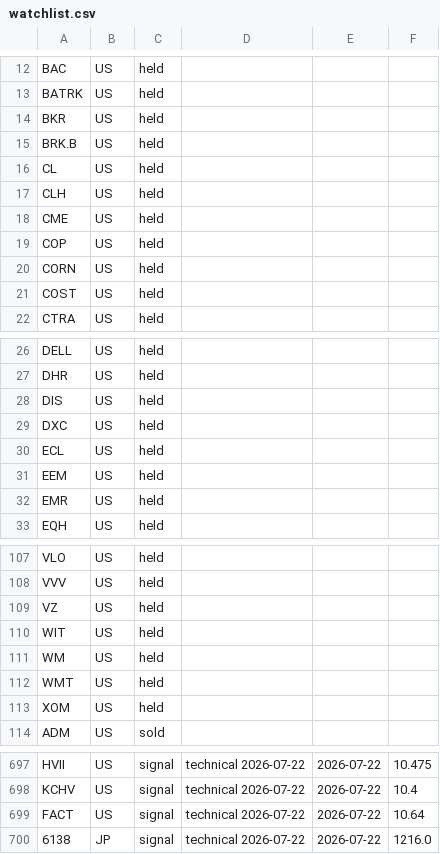
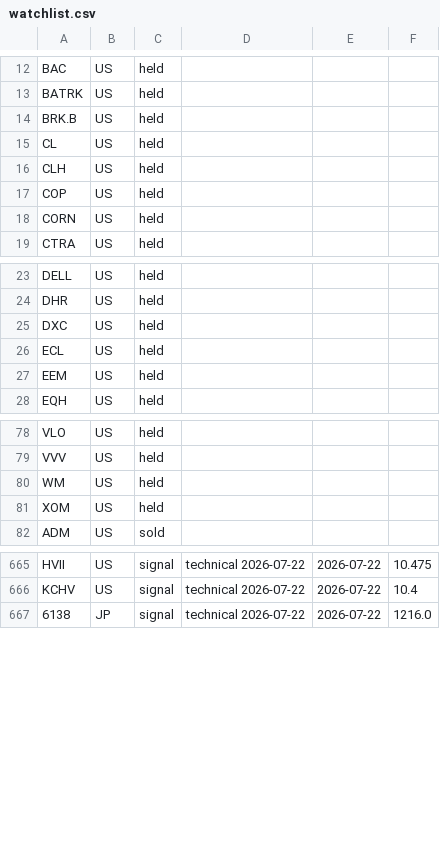
Before and after one commit to herrrickshaw/global-market-research-platform, a CSV file: market-pipeline/code/python_files/watchlist.csv, drawn as a sheet; only a part is shown, gaps mark what is left out; the diff covers the shown part only; the diff names each change by its address in the sheet, - before the commit and + after, or states it on an @@ line.

```diff
--- a/market-pipeline/code/python_files/watchlist.csv
+++ b/market-pipeline/code/python_files/watchlist.csv
-row 14: BKR | US | held
-row 18: CME | US | held
-row 21: COST | US | held
-row 28: DIS | US | held
-row 32: EMR | US | held
-row 109: VZ | US | held
-row 110: WIT | US | held
-row 112: WMT | US | held
-row 699: FACT | US | signal | technical 2026-07-22 | 2026-07-22 | 10.64
```
Also changed, not shown: 31 removed rows elsewhere in this file, 1 other file.
